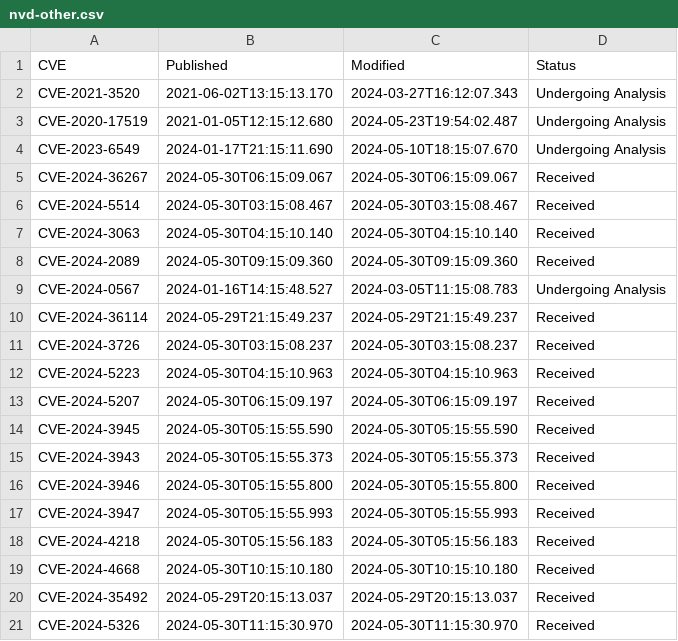
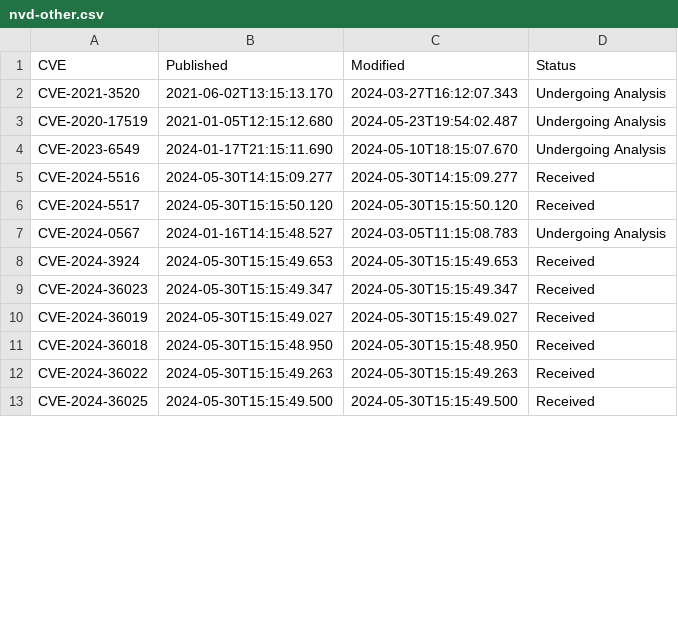
Before and after one commit to todb-cisa/vulnrichment, a CSV file: nvd-count/nvd-other.csv, drawn as a sheet; only a part is shown; the diff covers the shown part only.

```diff
--- a/nvd-count/nvd-other.csv
+++ b/nvd-count/nvd-other.csv
@@ -4,18 +4,10 @@ CVE-2020-17519,2021-01-05T12:15:12.680,2024-05-23T19:54:02.487,Undergoing Analys
 CVE-2023-6549,2024-01-17T21:15:11.690,2024-05-10T18:15:07.670,Undergoing Analysis
-CVE-2024-36267,2024-05-30T06:15:09.067,2024-05-30T06:15:09.067,Received
-CVE-2024-5514,2024-05-30T03:15:08.467,2024-05-30T03:15:08.467,Received
-CVE-2024-3063,2024-05-30T04:15:10.140,2024-05-30T04:15:10.140,Received
-CVE-2024-2089,2024-05-30T09:15:09.360,2024-05-30T09:15:09.360,Received
+CVE-2024-5516,2024-05-30T14:15:09.277,2024-05-30T14:15:09.277,Received
+CVE-2024-5517,2024-05-30T15:15:50.120,2024-05-30T15:15:50.120,Received
 CVE-2024-0567,2024-01-16T14:15:48.527,2024-03-05T11:15:08.783,Undergoing Analysis
-CVE-2024-36114,2024-05-29T21:15:49.237,2024-05-29T21:15:49.237,Received
-CVE-2024-3726,2024-05-30T03:15:08.237,2024-05-30T03:15:08.237,Received
-CVE-2024-5223,2024-05-30T04:15:10.963,2024-05-30T04:15:10.963,Received
-CVE-2024-5207,2024-05-30T06:15:09.197,2024-05-30T06:15:09.197,Received
-CVE-2024-3945,2024-05-30T05:15:55.590,2024-05-30T05:15:55.590,Received
-CVE-2024-3943,2024-05-30T05:15:55.373,2024-05-30T05:15:55.373,Received
-CVE-2024-3946,2024-05-30T05:15:55.800,2024-05-30T05:15:55.800,Received
-CVE-2024-3947,2024-05-30T05:15:55.993,2024-05-30T05:15:55.993,Received
-CVE-2024-4218,2024-05-30T05:15:56.183,2024-05-30T05:15:56.183,Received
-CVE-2024-4668,2024-05-30T10:15:10.180,2024-05-30T10:15:10.180,Received
-CVE-2024-35492,2024-05-29T20:15:13.037,2024-05-29T20:15:13.037,Received
-CVE-2024-5326,2024-05-30T11:15:30.970,2024-05-30T11:15:30.970,Received
+CVE-2024-3924,2024-05-30T15:15:49.653,2024-05-30T15:15:49.653,Received
+CVE-2024-36023,2024-05-30T15:15:49.347,2024-05-30T15:15:49.347,Received
+CVE-2024-36019,2024-05-30T15:15:49.027,2024-05-30T15:15:49.027,Received
+CVE-2024-36018,2024-05-30T15:15:48.950,2024-05-30T15:15:48.950,Received
+CVE-2024-36022,2024-05-30T15:15:49.263,2024-05-30T15:15:49.263,Received
+CVE-2024-36025,2024-05-30T15:15:49.500,2024-05-30T15:15:49.500,Received
```
Also changed, not shown: 9 removed rows and 18 edited cells elsewhere in this file, nvd-count/adp-analyzed.csv, 3 other files.
